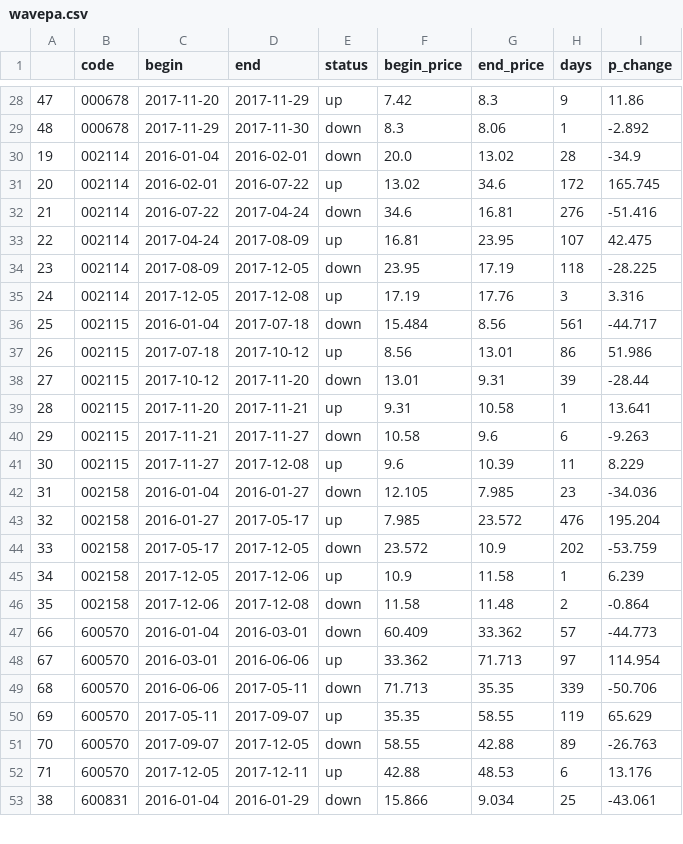
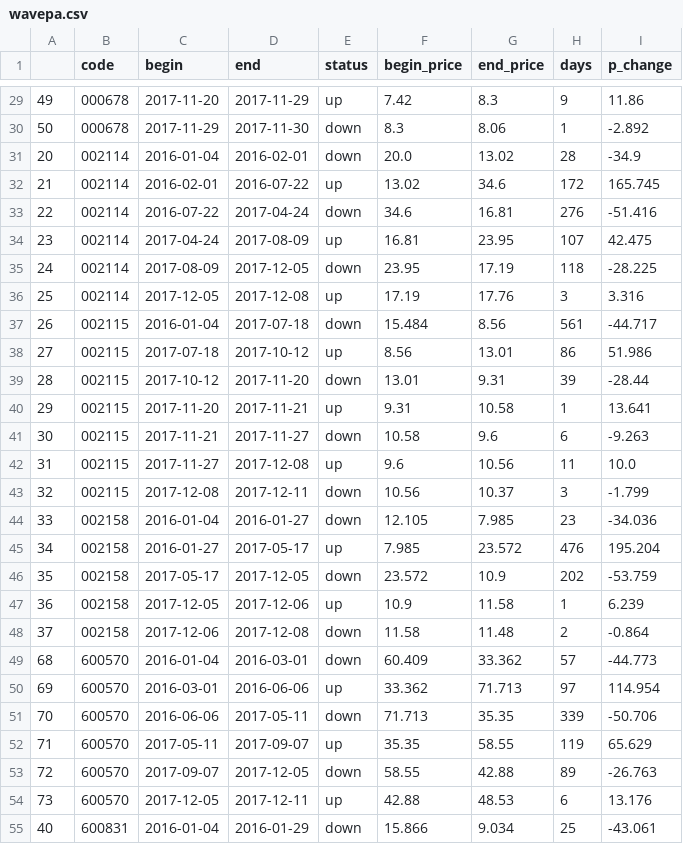
Before and after one commit to jefflyn/tesseract, a CSV file: stocks/data/wavepa.csv, drawn as a sheet; only a part is shown, gaps mark what is left out; the diff covers the shown part only.

```diff
--- a/stocks/data/wavepa.csv
+++ b/stocks/data/wavepa.csv
@@ -28,26 +29,27 @@
-47,000678,2017-11-20,2017-11-29,up,7.42,8.3,9,11.86
-48,000678,2017-11-29,2017-11-30,down,8.3,8.06,1,-2.892
-19,002114,2016-01-04,2016-02-01,down,20.0,13.02,28,-34.9
-20,002114,2016-02-01,2016-07-22,up,13.02,34.6,172,165.745
-21,002114,2016-07-22,2017-04-24,down,34.6,16.81,276,-51.416
-22,002114,2017-04-24,2017-08-09,up,16.81,23.95,107,42.475
-23,002114,2017-08-09,2017-12-05,down,23.95,17.19,118,-28.225
-24,002114,2017-12-05,2017-12-08,up,17.19,17.76,3,3.316
-25,002115,2016-01-04,2017-07-18,down,15.484,8.56,561,-44.717
-26,002115,2017-07-18,2017-10-12,up,8.56,13.01,86,51.986
-27,002115,2017-10-12,2017-11-20,down,13.01,9.31,39,-28.44
-28,002115,2017-11-20,2017-11-21,up,9.31,10.58,1,13.641
-29,002115,2017-11-21,2017-11-27,down,10.58,9.6,6,-9.263
-30,002115,2017-11-27,2017-12-08,up,9.6,10.39,11,8.229
-31,002158,2016-01-04,2016-01-27,down,12.105,7.985,23,-34.036
-32,002158,2016-01-27,2017-05-17,up,7.985,23.572,476,195.204
-33,002158,2017-05-17,2017-12-05,down,23.572,10.9,202,-53.759
-34,002158,2017-12-05,2017-12-06,up,10.9,11.58,1,6.239
-35,002158,2017-12-06,2017-12-08,down,11.58,11.48,2,-0.864
-66,600570,2016-01-04,2016-03-01,down,60.409,33.362,57,-44.773
-67,600570,2016-03-01,2016-06-06,up,33.362,71.713,97,114.954
-68,600570,2016-06-06,2017-05-11,down,71.713,35.35,339,-50.706
-69,600570,2017-05-11,2017-09-07,up,35.35,58.55,119,65.629
-70,600570,2017-09-07,2017-12-05,down,58.55,42.88,89,-26.763
-71,600570,2017-12-05,2017-12-11,up,42.88,48.53,6,13.176
-38,600831,2016-01-04,2016-01-29,down,15.866,9.034,25,-43.061
+49,000678,2017-11-20,2017-11-29,up,7.42,8.3,9,11.86
+50,000678,2017-11-29,2017-11-30,down,8.3,8.06,1,-2.892
+20,002114,2016-01-04,2016-02-01,down,20.0,13.02,28,-34.9
+21,002114,2016-02-01,2016-07-22,up,13.02,34.6,172,165.745
+22,002114,2016-07-22,2017-04-24,down,34.6,16.81,276,-51.416
+23,002114,2017-04-24,2017-08-09,up,16.81,23.95,107,42.475
+24,002114,2017-08-09,2017-12-05,down,23.95,17.19,118,-28.225
+25,002114,2017-12-05,2017-12-08,up,17.19,17.76,3,3.316
+26,002115,2016-01-04,2017-07-18,down,15.484,8.56,561,-44.717
+27,002115,2017-07-18,2017-10-12,up,8.56,13.01,86,51.986
+28,002115,2017-10-12,2017-11-20,down,13.01,9.31,39,-28.44
+29,002115,2017-11-20,2017-11-21,up,9.31,10.58,1,13.641
+30,002115,2017-11-21,2017-11-27,down,10.58,9.6,6,-9.263
+31,002115,2017-11-27,2017-12-08,up,9.6,10.56,11,10.0
+32,002115,2017-12-08,2017-12-11,down,10.56,10.37,3,-1.799
+33,002158,2016-01-04,2016-01-27,down,12.105,7.985,23,-34.036
+34,002158,2016-01-27,2017-05-17,up,7.985,23.572,476,195.204
+35,002158,2017-05-17,2017-12-05,down,23.572,10.9,202,-53.759
+36,002158,2017-12-05,2017-12-06,up,10.9,11.58,1,6.239
+37,002158,2017-12-06,2017-12-08,down,11.58,11.48,2,-0.864
+68,600570,2016-01-04,2016-03-01,down,60.409,33.362,57,-44.773
+69,600570,2016-03-01,2016-06-06,up,33.362,71.713,97,114.954
+70,600570,2016-06-06,2017-05-11,down,71.713,35.35,339,-50.706
+71,600570,2017-05-11,2017-09-07,up,35.35,58.55,119,65.629
+72,600570,2017-09-07,2017-12-05,down,58.55,42.88,89,-26.763
+73,600570,2017-12-05,2017-12-11,up,42.88,48.53,6,13.176
+40,600831,2016-01-04,2016-01-29,down,15.866,9.034,25,-43.061
```
Also changed, not shown: 2 added rows, 1 removed row and 89 edited cells elsewhere in this file, stocks/data/bottom.csv, 11 other files.
